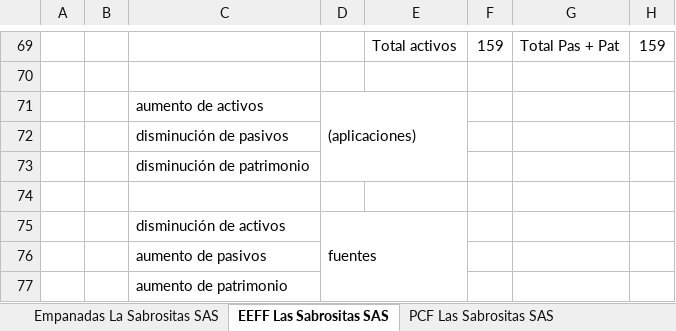
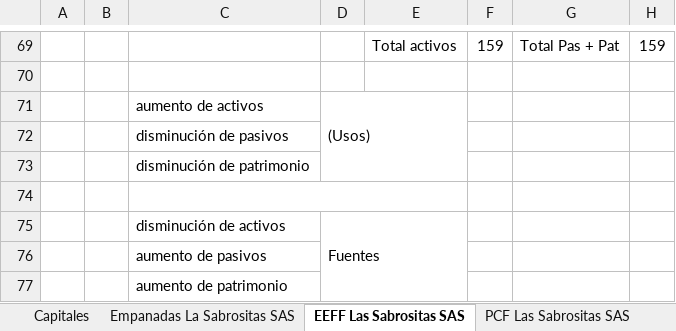
Before and after one commit to nigoja97/MAF, an Excel workbook: Semestre 1/Contabilidad Financiera (NIIF)/Todos los ejemplos de clase Sep de 2022 para ampliar clase.xlsx, sheet EEFF Las Sabrositas SAS, drawn as a sheet; only a part is shown, gaps mark what is left out; values as stored, in another font and other column widths than the file's, no cell formats; the diff names each change by its address in the sheet, - before the commit and + after, or states it on an @@ line.

```diff
--- a/Semestre 1/Contabilidad Financiera (NIIF)/Todos los ejemplos de clase Sep de 2022 para ampliar clase.xlsx (sheet EEFF Las Sabrositas SAS)
+++ b/Semestre 1/Contabilidad Financiera (NIIF)/Todos los ejemplos de clase Sep de 2022 para ampliar clase.xlsx (sheet EEFF Las Sabrositas SAS)
+sheet tab: Capitales
-D71: (aplicaciones)
+D71: (Usos)
+C74:E74 merged
-D75: fuentes
+D75: Fuentes
```
Also changed, not shown: sheet Pasto Vacio, sheet PCF Las Sabrositas SAS, cell formats, 2 other files.
